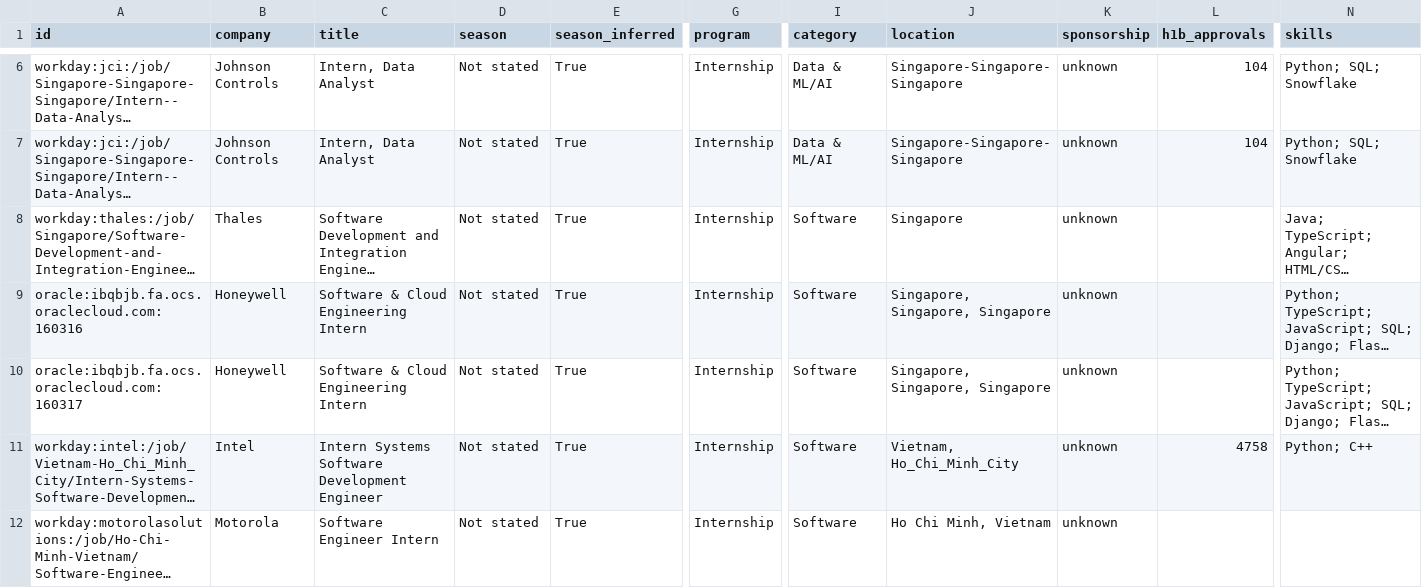
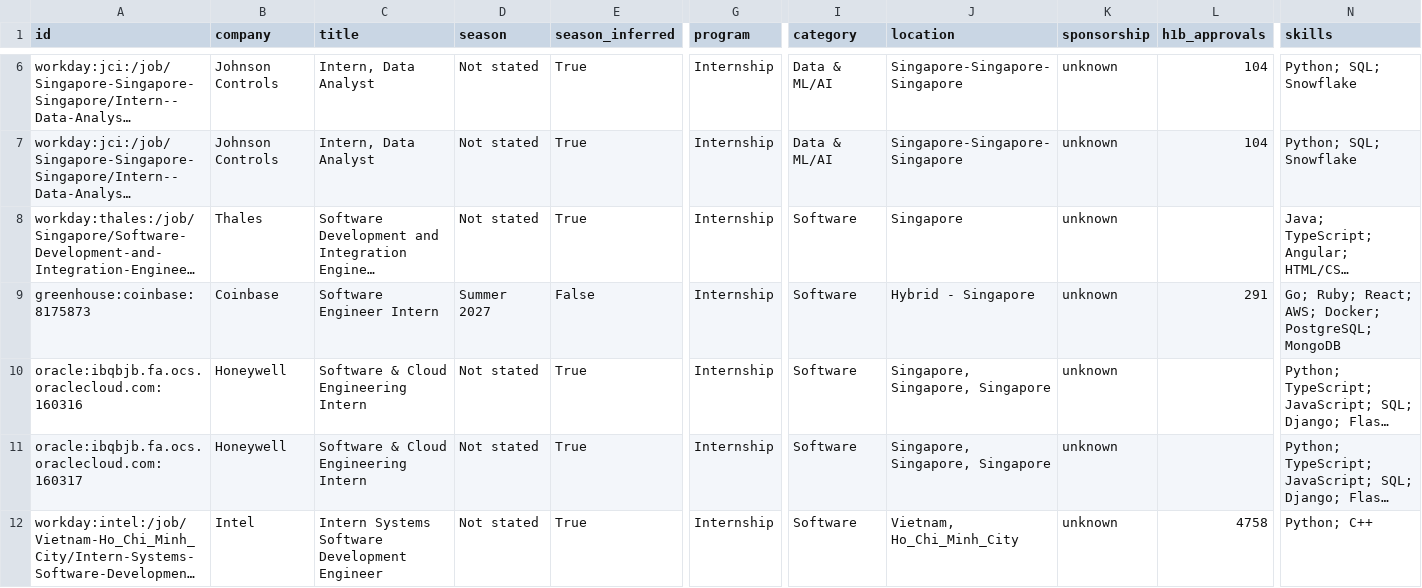
Before and after one commit to CrunchyBiscuit19/Automated-List-Of-Summer-2027-and-Fall-2026-Tech-Internships, a CSV file: data/internships.csv, drawn as a sheet; only a part is shown, gaps mark what is left out; the shorter side is filled out with more unchanged rows; long unchanged cells end in …; rows hold the shown columns only; the diff names each change by its address in the sheet, - before the commit and + after, or states it on an @@ line.

```diff
--- a/data/internships.csv
+++ b/data/internships.csv
+row 9: greenhouse:coinbase:8175873 | Coinbase | Software Engineer Intern | Summer 2027 | False | Internship | Software | Hybrid - Singapore | unknown | 291 | Go; Ruby; React; AWS; Docker; PostgreSQL; MongoDB
```
Also changed, not shown: docs/internships.csv, 14 other files.
